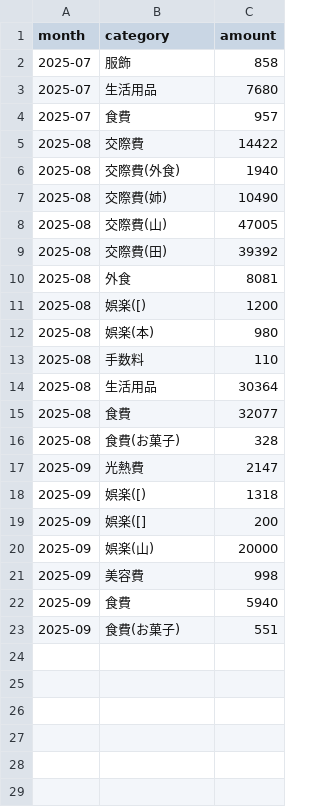
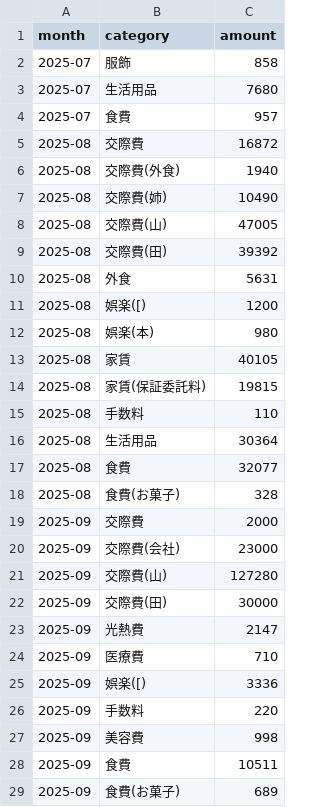
Before and after one commit to Masan-k/expense-log.min, a CSV file: output/expense_by_month_category.csv, drawn as a sheet.

```diff
--- a/output/expense_by_month_category.csv
+++ b/output/expense_by_month_category.csv
@@ -4,3 +4,3 @@ month,category,amount
 2025-07,食費,957
-2025-08,交際費,14422
+2025-08,交際費,16872
 2025-08,交際費(外食),1940
@@ -9,5 +9,7 @@ month,category,amount
 2025-08,交際費(田),39392
-2025-08,外食,8081
+2025-08,外食,5631
 2025-08,娯楽([),1200
 2025-08,娯楽(本),980
+2025-08,家賃,40105
+2025-08,家賃(保証委託料),19815
 2025-08,手数料,110
@@ -16,8 +18,12 @@ month,category,amount
 2025-08,食費(お菓子),328
+2025-09,交際費,2000
+2025-09,交際費(会社),23000
+2025-09,交際費(山),127280
+2025-09,交際費(田),30000
 2025-09,光熱費,2147
-2025-09,娯楽([),1318
-2025-09,娯楽([],200
-2025-09,娯楽(山),20000
+2025-09,医療費,710
+2025-09,娯楽([),3336
+2025-09,手数料,220
 2025-09,美容費,998
-2025-09,食費,5940
-2025-09,食費(お菓子),551
+2025-09,食費,10511
+2025-09,食費(お菓子),689
```
Also changed, not shown: 1 other file.
